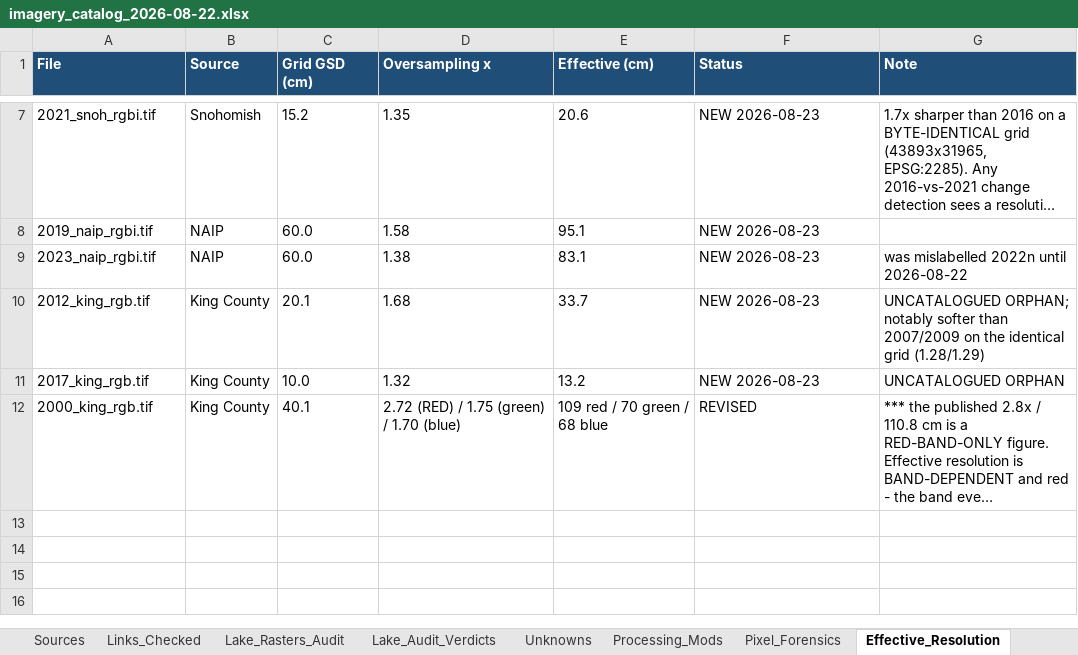
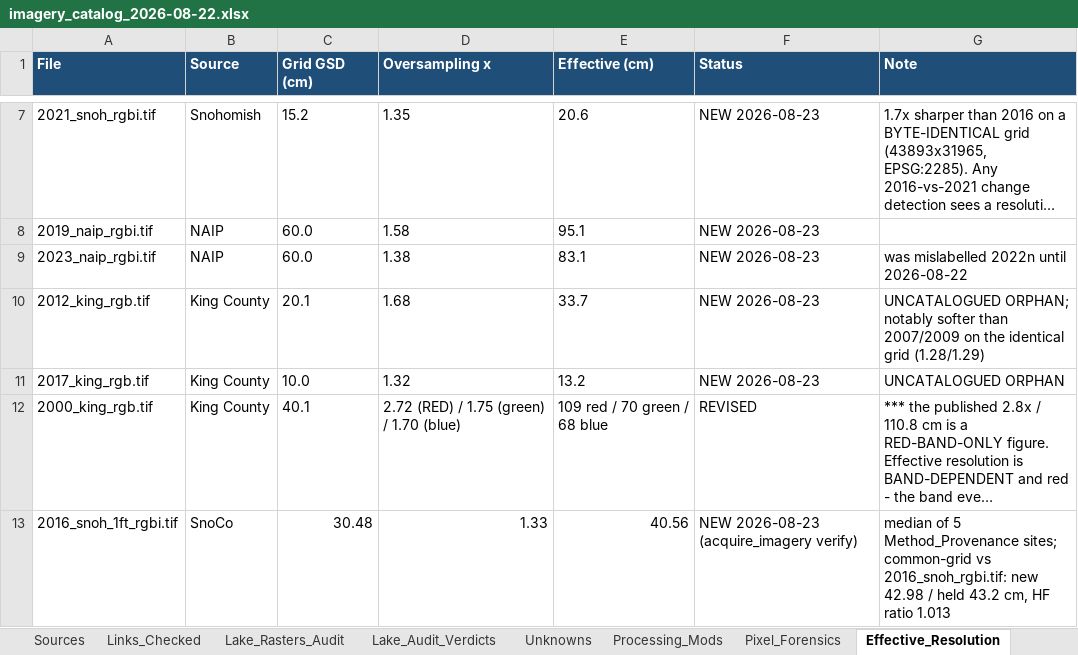
Before and after one commit to Kameron-Eck/edmonds-treedata, an Excel workbook: Scripts/imagery_catalog_2026-08-22.xlsx, sheet Effective_Resolution, drawn as a sheet; only a part is shown, gaps mark what is left out; long unchanged cells end in …; values as stored, in another font and other column widths than the file's, no borders; the diff names each change by its address in the sheet, - before the commit and + after, or states it on an @@ line.

Commit message:
S16 landed: 2016_snoh_1ft_rgbi.tif REPLACES 2016_snoh_rgbi.tif (full extent, native 1 ft, 100% city coverage, NIR) — YEAR_CATALOG flipped, SUPERSEDED_FILES, catalogue + table rows, IMAGERY_FACTS §10; measure: exact-unit true GSD, city-polygon coverage, common-grid effective resolution; files mode parallel streams

```diff
--- a/Scripts/imagery_catalog_2026-08-22.xlsx (sheet Effective_Resolution)
+++ b/Scripts/imagery_catalog_2026-08-22.xlsx (sheet Effective_Resolution)
+row 13: 2016_snoh_1ft_rgbi.tif | SnoCo | 30.48 | 1.33 | 40.56 | NEW 2026-08-23 (acquire_imagery verify) | median of 5 Method_Provenance sites; common-grid vs 2016_snoh_rgbi.tif: new 42.98 / held 43.2 cm, HF ratio 1.013
```
Also changed, not shown: sheet Pixel_Size_And_Date, sheet MASTER, sheet DataLake_Issues, 8 other files.
